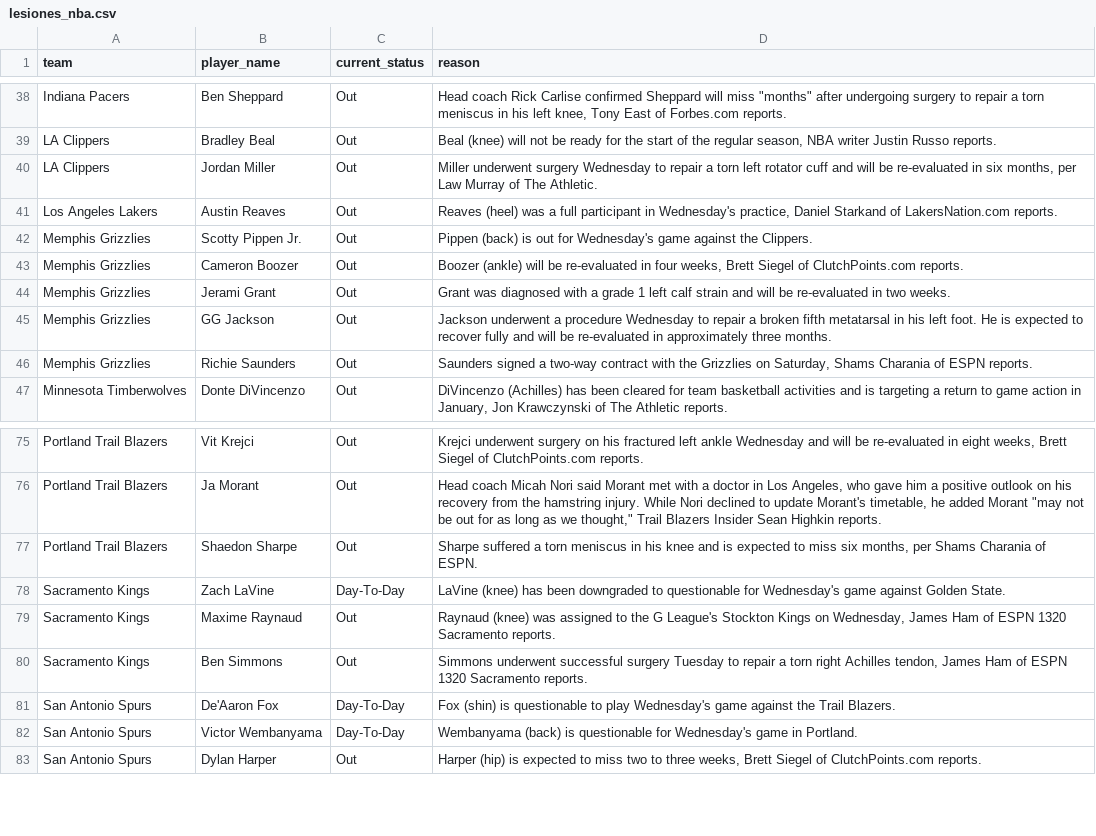
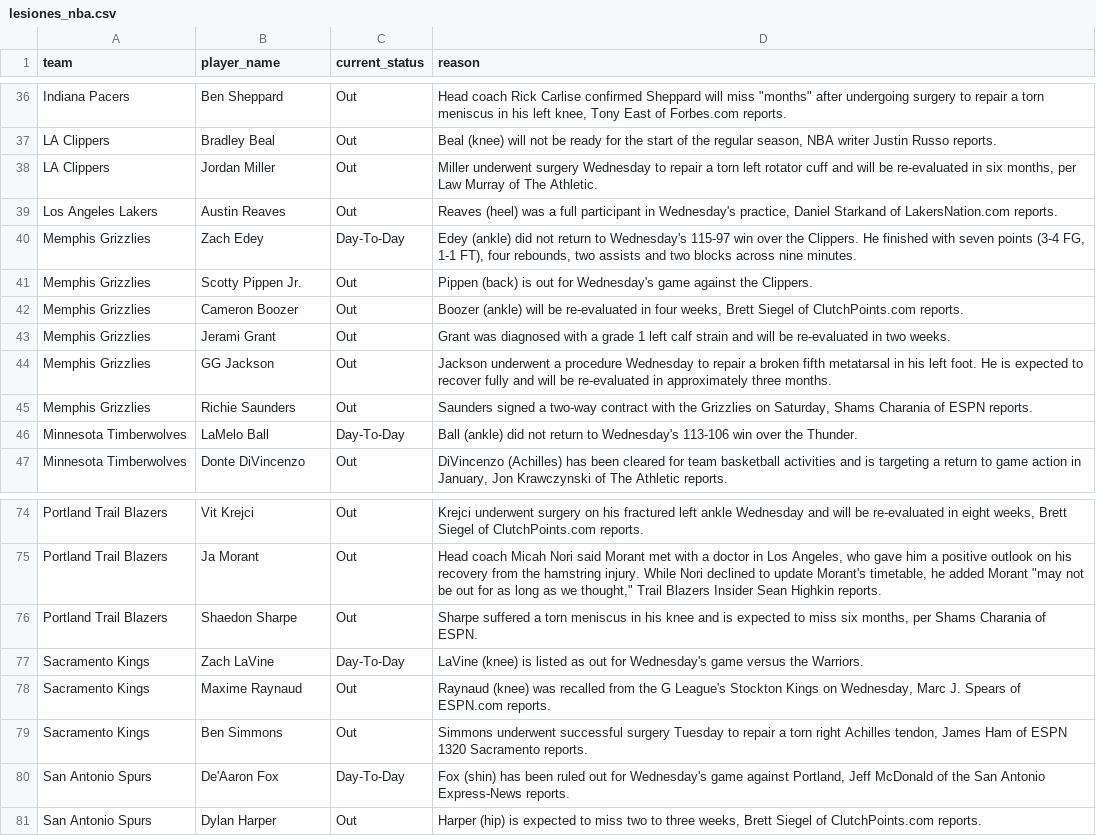
Before and after one commit to ct964817-lgtm/nba-predictor-2026, a CSV file: lesiones_nba.csv, drawn as a sheet; only a part is shown, gaps mark what is left out; the diff covers the shown part only.

```diff
--- a/lesiones_nba.csv
+++ b/lesiones_nba.csv
@@ -41,2 +39,3 @@ LA Clippers,Jordan Miller,Out,"Miller underwent surgery Wednesday to repair a to
 Los Angeles Lakers,Austin Reaves,Out,"Reaves (heel) was a full participant in Wednesday's practice, Daniel Starkand of LakersNation.com reports."
+Memphis Grizzlies,Zach Edey,Day-To-Day,"Edey (ankle) did not return to Wednesday's 115-97 win over the Clippers. He finished with seven points (3-4 FG, 1-1 FT), four rebounds, two assists and two blocks across nine minutes."
 Memphis Grizzlies,Scotty Pippen Jr.,Out,Pippen (back) is out for Wednesday's game against the Clippers.
@@ -46,2 +45,3 @@ Memphis Grizzlies,GG Jackson,Out,Jackson underwent a procedure Wednesday to repa
 Memphis Grizzlies,Richie Saunders,Out,"Saunders signed a two-way contract with the Grizzlies on Saturday, Shams Charania of ESPN reports."
+Minnesota Timberwolves,LaMelo Ball,Day-To-Day,Ball (ankle) did not return to Wednesday's 113-106 win over the Thunder.
 Minnesota Timberwolves,Donte DiVincenzo,Out,"DiVincenzo (Achilles) has been cleared for team basketball activities and is targeting a return to game action in January, Jon Krawczynski of The Athletic reports."
@@ -77,7 +76,6 @@ Portland Trail Blazers,Ja Morant,Out,"Head coach Micah Nori said Morant met with
 Portland Trail Blazers,Shaedon Sharpe,Out,"Sharpe suffered a torn meniscus in his knee and is expected to miss six months, per Shams Charania of ESPN."
-Sacramento Kings,Zach LaVine,Day-To-Day,LaVine (knee) has been downgraded to questionable for Wednesday's game against Golden State.
-Sacramento Kings,Maxime Raynaud,Out,"Raynaud (knee) was assigned to the G League's Stockton Kings on Wednesday, James Ham of ESPN 1320 Sacramento reports."
+Sacramento Kings,Zach LaVine,Day-To-Day,LaVine (knee) is listed as out for Wednesday's game versus the Warriors.
+Sacramento Kings,Maxime Raynaud,Out,"Raynaud (knee) was recalled from the G League's Stockton Kings on Wednesday, Marc J. Spears of ESPN.com reports."
 Sacramento Kings,Ben Simmons,Out,"Simmons underwent successful surgery Tuesday to repair a torn right Achilles tendon, James Ham of ESPN 1320 Sacramento reports."
-San Antonio Spurs,De'Aaron Fox,Day-To-Day,Fox (shin) is questionable to play Wednesday's game against the Trail Blazers.
-San Antonio Spurs,Victor Wembanyama,Day-To-Day,Wembanyama (back) is questionable for Wednesday's game in Portland.
+San Antonio Spurs,De'Aaron Fox,Day-To-Day,"Fox (shin) has been ruled out for Wednesday's game against Portland, Jeff McDonald of the San Antonio Express-News reports."
 San Antonio Spurs,Dylan Harper,Out,"Harper (hip) is expected to miss two to three weeks, Brett Siegel of ClutchPoints.com reports."
```
Also changed, not shown: 3 added rows, 6 removed rows and 7 edited cells elsewhere in this file.
